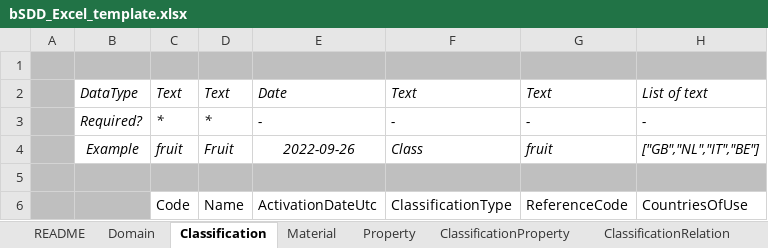
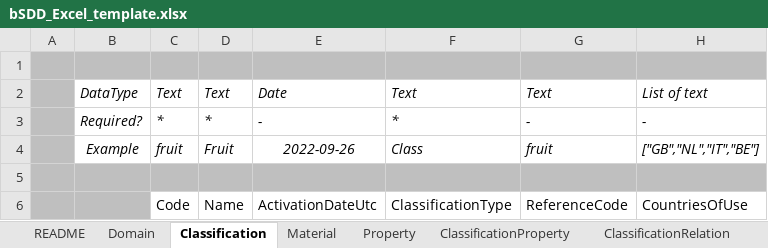
Before and after one commit to buildingSMART/bSDD, an Excel workbook: Model/Import Model/spreadsheet-import/bSDD_Excel_template.xlsx, sheet Classification, drawn as a sheet; only a part is shown; values as stored, in another font and other column widths than the file's, no borders; table styles not drawn; the diff names each change by its address in the sheet, - before the commit and + after, or states it on an @@ line.

Commit message:
make ClassificationType required

```diff
--- a/Model/Import Model/spreadsheet-import/bSDD_Excel_template.xlsx (sheet Classification)
+++ b/Model/Import Model/spreadsheet-import/bSDD_Excel_template.xlsx (sheet Classification)
-F3: -
+F3: *
```
Also changed, not shown: sheet README.
